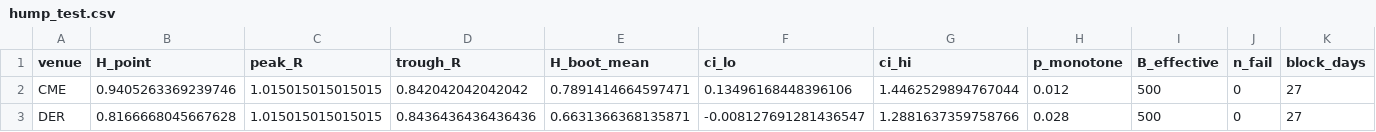
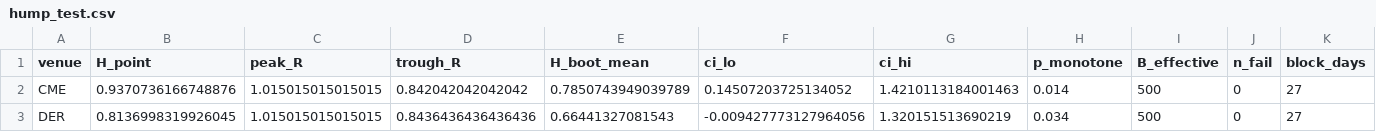
Before and after one commit to Lldelduca/bitcoin-risk-premia, a CSV file: results/phase2/tables/hump_test.csv, drawn as a sheet; only a part is shown; the diff names each change by its address in the sheet, - before the commit and + after, or states it on an @@ line.

```diff
--- a/results/phase2/tables/hump_test.csv
+++ b/results/phase2/tables/hump_test.csv
-B2 (H_point): 0.9405263369239746
+B2 (H_point): 0.9370736166748876
-E2 (H_boot_mean): 0.7891414664597471
+E2 (H_boot_mean): 0.7850743949039789
-F2 (ci_lo): 0.13496168448396106
+F2 (ci_lo): 0.14507203725134052
-G2 (ci_hi): 1.4462529894767044
+G2 (ci_hi): 1.4210113184001463
-H2 (p_monotone): 0.012
+H2 (p_monotone): 0.014
-B3 (H_point): 0.8166668045667628
+B3 (H_point): 0.8136998319926045
-E3 (H_boot_mean): 0.6631366368135871
+E3 (H_boot_mean): 0.66441327081543
-F3 (ci_lo): -0.008127691281436547
+F3 (ci_lo): -0.009427773127964056
-G3 (ci_hi): 1.2881637359758766
+G3 (ci_hi): 1.320151513690219
-H3 (p_monotone): 0.028
+H3 (p_monotone): 0.034
```
Also changed, not shown: results/phase2/tables/bvrp_decomposition_summary.csv, results/phase2/tables/ep_bootstrap_ci.csv, 13 other files.
